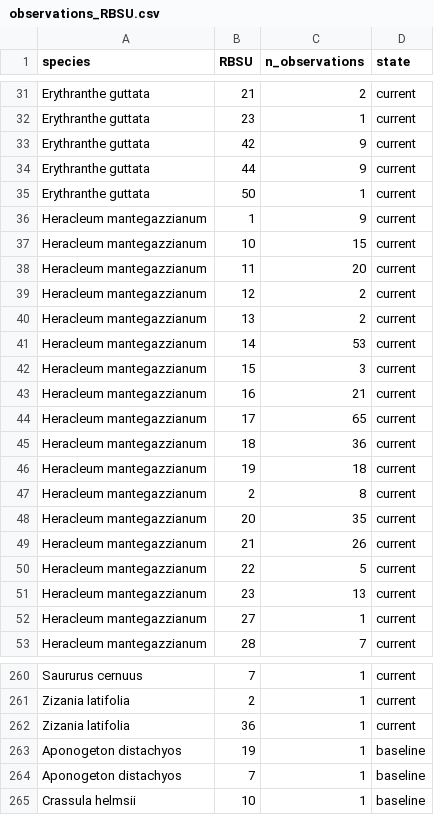
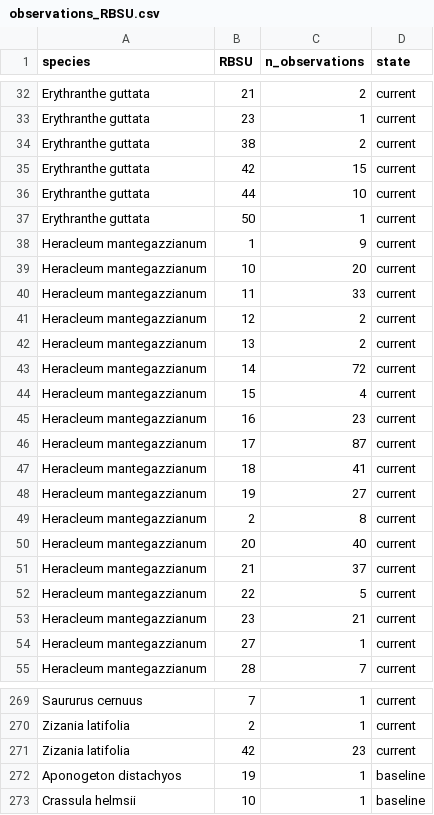
Before and after one commit to inbo/riparias-prep, a CSV file: data/interim/observations_RBSU.csv, drawn as a sheet; only a part is shown, gaps mark what is left out; the diff covers the shown part only.

```diff
--- a/data/interim/observations_RBSU.csv
+++ b/data/interim/observations_RBSU.csv
@@ -32,21 +33,22 @@
 "Erythranthe guttata","23",1,"current"
-"Erythranthe guttata","42",9,"current"
-"Erythranthe guttata","44",9,"current"
+"Erythranthe guttata","38",2,"current"
+"Erythranthe guttata","42",15,"current"
+"Erythranthe guttata","44",10,"current"
 "Erythranthe guttata","50",1,"current"
 "Heracleum mantegazzianum","1",9,"current"
-"Heracleum mantegazzianum","10",15,"current"
-"Heracleum mantegazzianum","11",20,"current"
+"Heracleum mantegazzianum","10",20,"current"
+"Heracleum mantegazzianum","11",33,"current"
 "Heracleum mantegazzianum","12",2,"current"
 "Heracleum mantegazzianum","13",2,"current"
-"Heracleum mantegazzianum","14",53,"current"
-"Heracleum mantegazzianum","15",3,"current"
-"Heracleum mantegazzianum","16",21,"current"
-"Heracleum mantegazzianum","17",65,"current"
-"Heracleum mantegazzianum","18",36,"current"
-"Heracleum mantegazzianum","19",18,"current"
+"Heracleum mantegazzianum","14",72,"current"
+"Heracleum mantegazzianum","15",4,"current"
+"Heracleum mantegazzianum","16",23,"current"
+"Heracleum mantegazzianum","17",87,"current"
+"Heracleum mantegazzianum","18",41,"current"
+"Heracleum mantegazzianum","19",27,"current"
 "Heracleum mantegazzianum","2",8,"current"
-"Heracleum mantegazzianum","20",35,"current"
-"Heracleum mantegazzianum","21",26,"current"
+"Heracleum mantegazzianum","20",40,"current"
+"Heracleum mantegazzianum","21",37,"current"
 "Heracleum mantegazzianum","22",5,"current"
-"Heracleum mantegazzianum","23",13,"current"
+"Heracleum mantegazzianum","23",21,"current"
 "Heracleum mantegazzianum","27",1,"current"
@@ -261,5 +270,4 @@
 "Zizania latifolia","2",1,"current"
-"Zizania latifolia","36",1,"current"
+"Zizania latifolia","42",23,"current"
 "Aponogeton distachyos","19",1,"baseline"
-"Aponogeton distachyos","7",1,"baseline"
 "Crassula helmsii","10",1,"baseline"
```
Also changed, not shown: 9 added rows, 1 removed row and 121 edited cells elsewhere in this file, data/interim/level_of_invasion_RBSU.csv, data/interim/level_of_invasion_RBU.csv, 15 other files.
